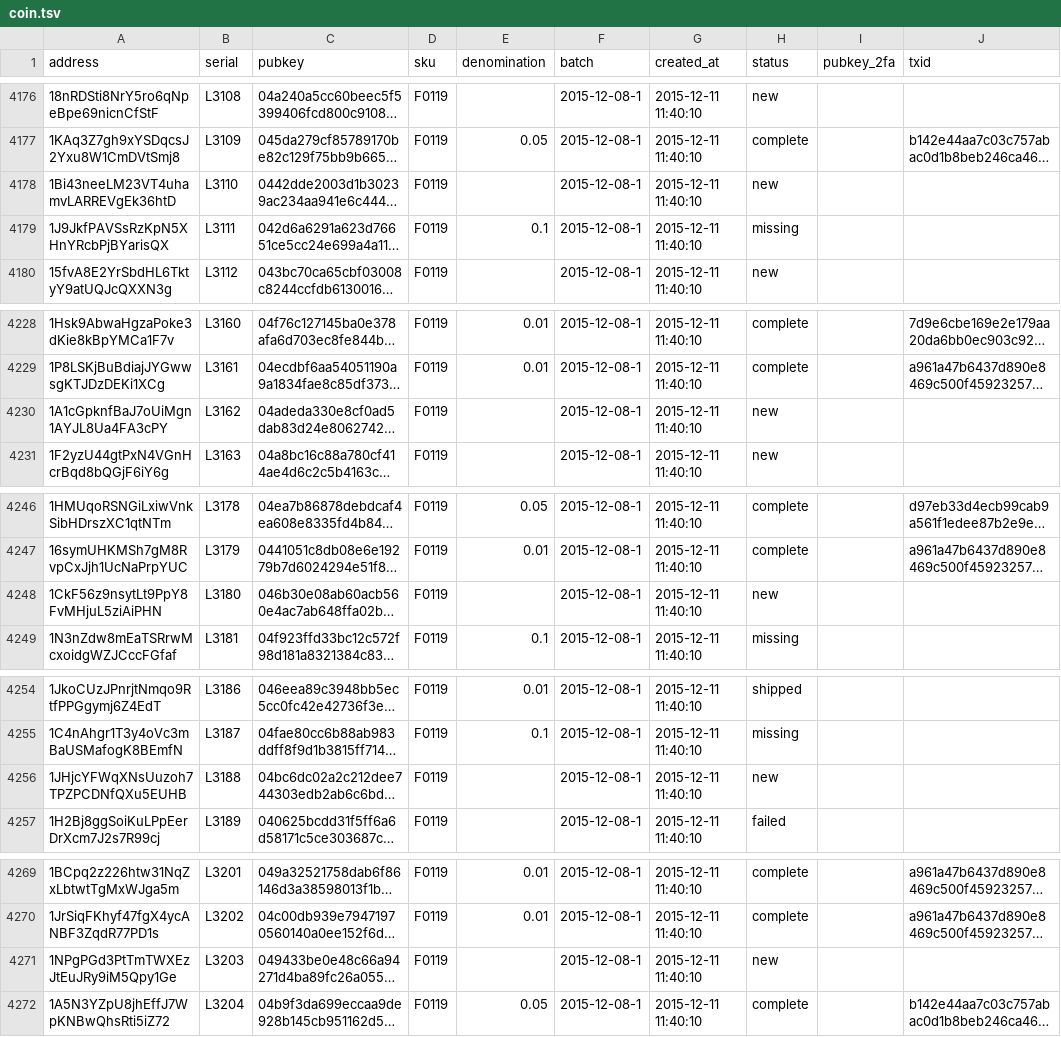
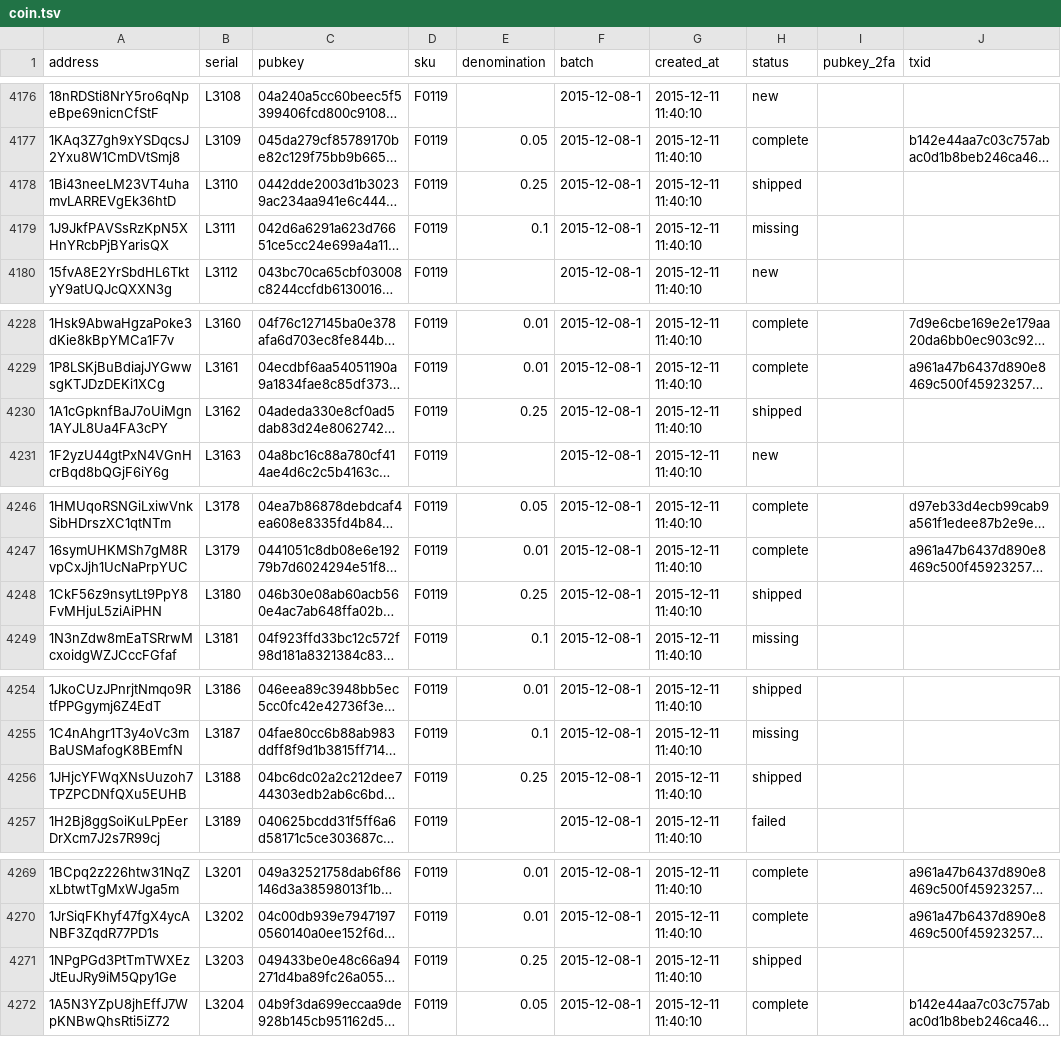
Before and after one commit to prasos/denarium-database, a TSV file: coin.tsv, drawn as a sheet; only a part is shown, gaps mark what is left out; long unchanged cells end in …; the diff names each change by its address in the sheet, - before the commit and + after, or states it on an @@ line.

Commit message:
Daily coin status update

```diff
--- a/coin.tsv
+++ b/coin.tsv
-E4178 (denomination): (empty)
+E4178 (denomination): 0.25
-H4178 (status): new
+H4178 (status): shipped
-E4230 (denomination): (empty)
+E4230 (denomination): 0.25
-H4230 (status): new
+H4230 (status): shipped
-E4248 (denomination): (empty)
+E4248 (denomination): 0.25
-H4248 (status): new
+H4248 (status): shipped
-E4256 (denomination): (empty)
+E4256 (denomination): 0.25
-H4256 (status): new
+H4256 (status): shipped
-E4271 (denomination): (empty)
+E4271 (denomination): 0.25
-H4271 (status): new
+H4271 (status): shipped
```
Also changed, not shown: 1 other file.
